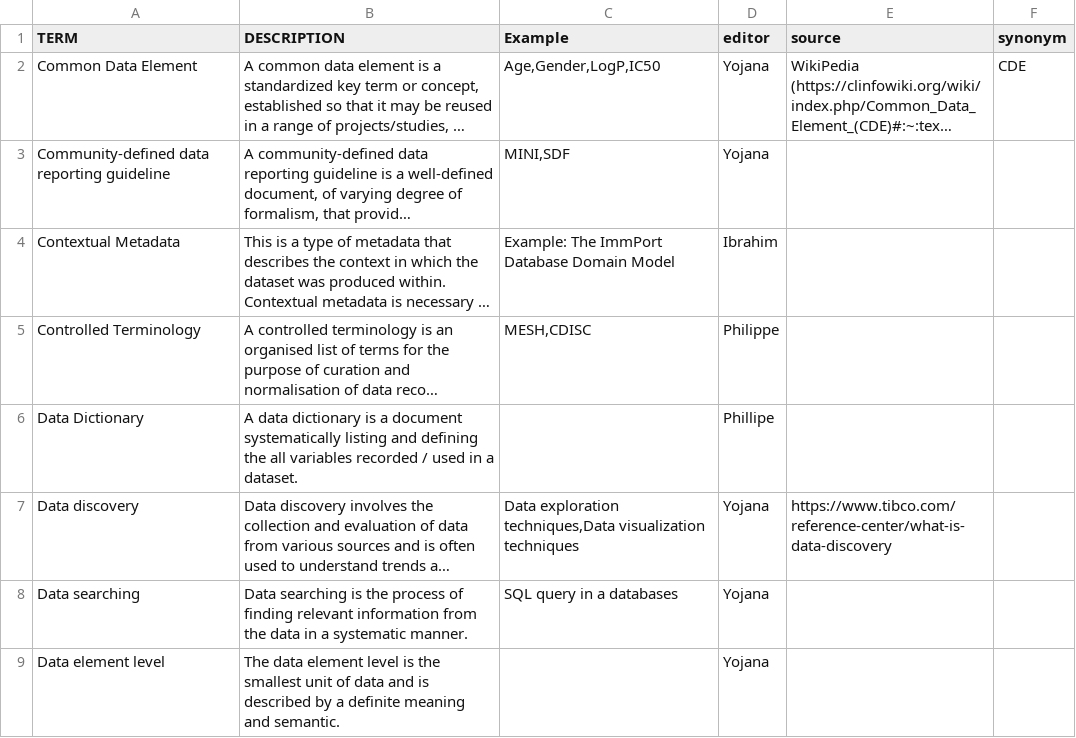
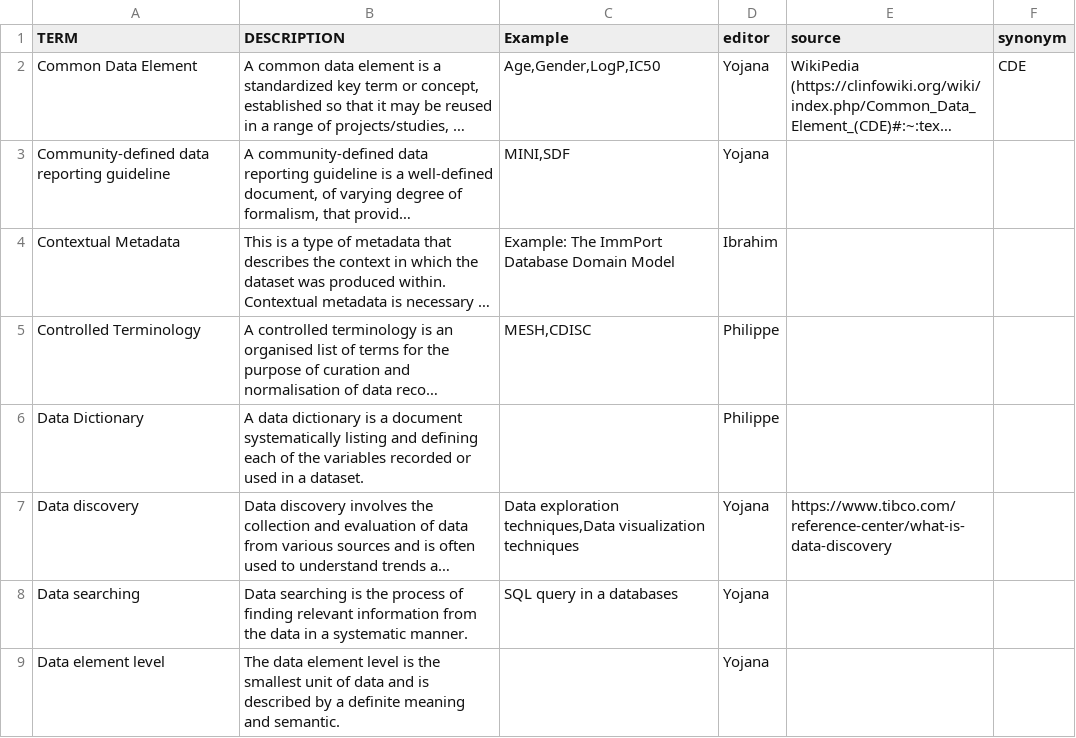
Before and after one commit to FAIRplus/Data-Maturity, a TSV file: docs/glossary.tsv, drawn as a sheet; only a part is shown; long unchanged cells end in …; the diff names each change by its address in the sheet, - before the commit and + after, or states it on an @@ line.

Commit message:
Update docs/glossary.tsv
Co-authored-by: Philippe Rocca-Serra <proccaserra@gmail.com>

```diff
--- a/docs/glossary.tsv
+++ b/docs/glossary.tsv
-B6 (DESCRIPTION): …and defining the all variables recorded / used in…
+B6 (DESCRIPTION): …and defining each of the variables recorded or used in…
-D6 (editor): Phillipe
+D6 (editor): Philippe
```
